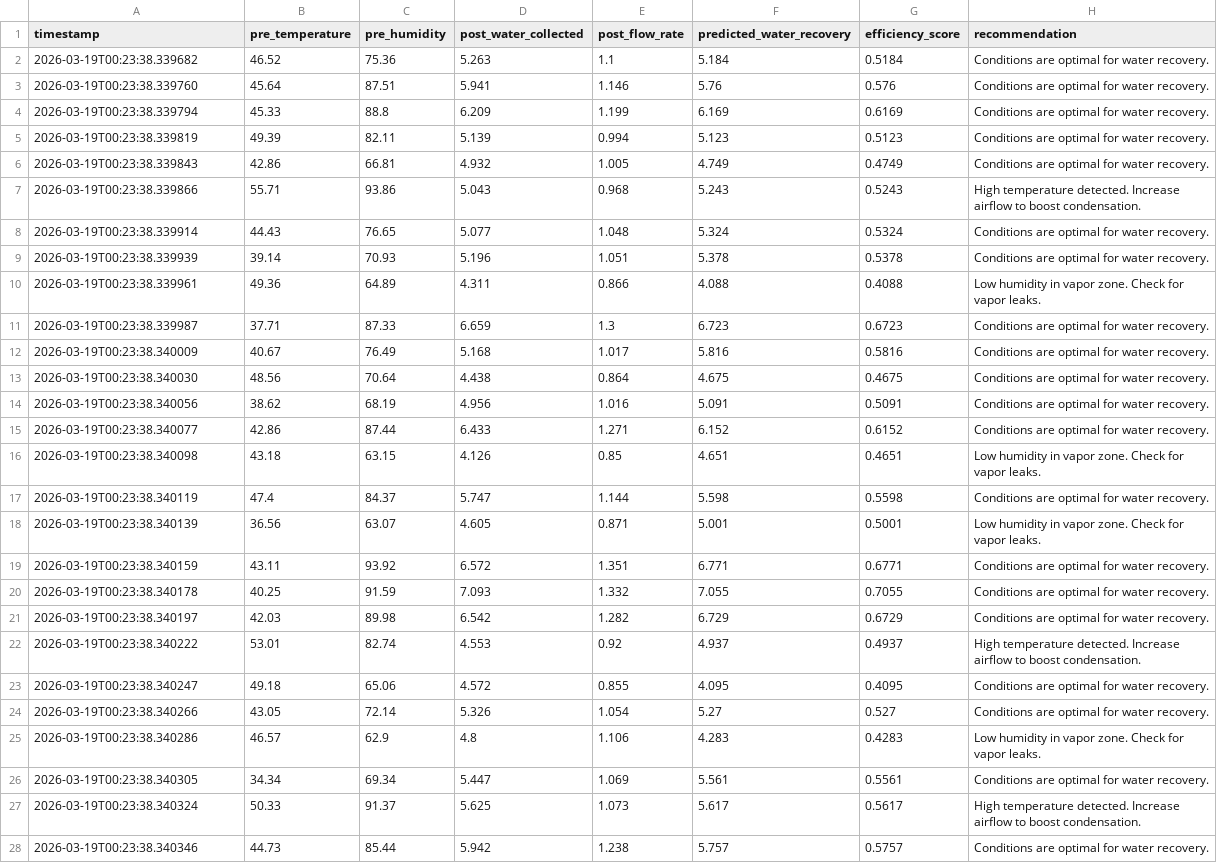
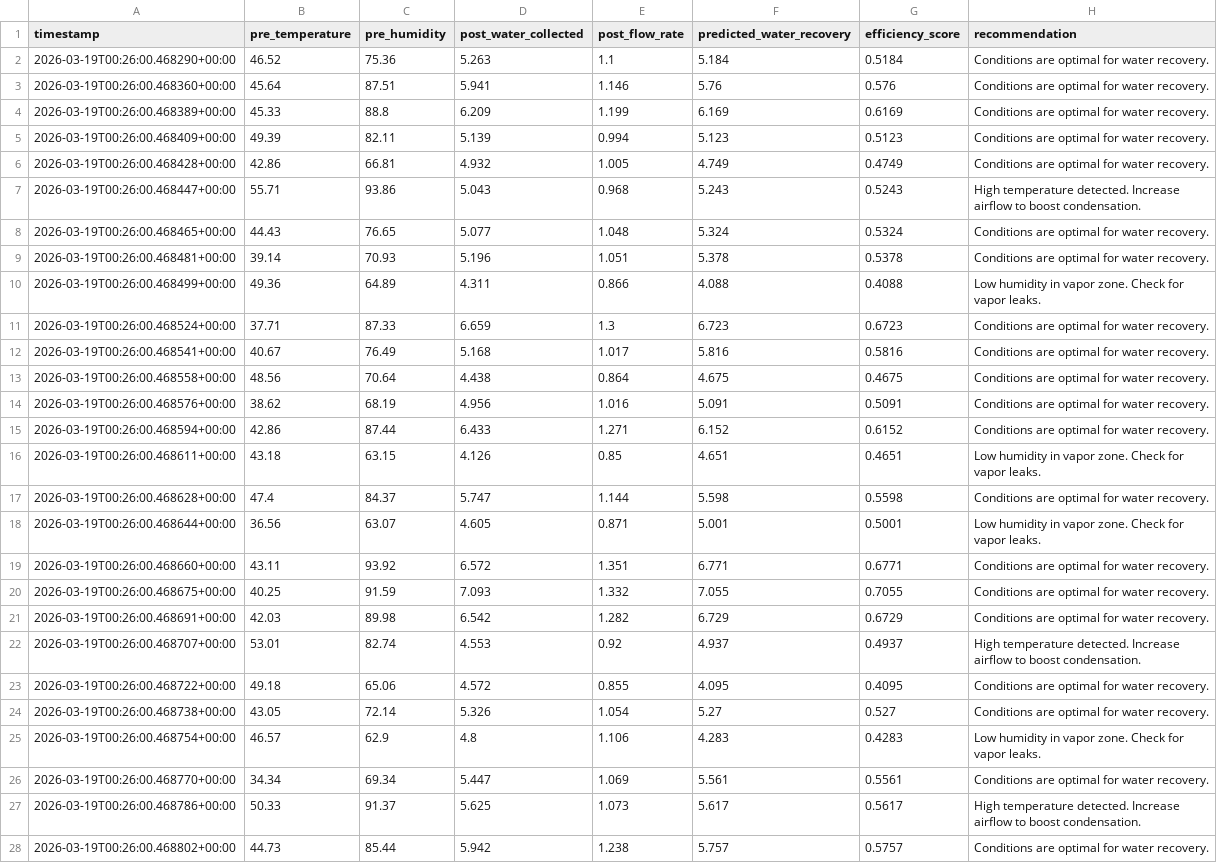
Before and after one commit to Rohan-m2004/CondenSys, a CSV file: data/aquatrace_log.csv, drawn as a sheet; only a part is shown; the diff covers the shown part only; the diff names each change by its address in the sheet, - before the commit and + after, or states it on an @@ line.

```diff
--- a/data/aquatrace_log.csv
+++ b/data/aquatrace_log.csv
-A2 (timestamp): 2026-03-19T00:23:38.339682
+A2 (timestamp): 2026-03-19T00:26:00.468290+00:00
-A3 (timestamp): 2026-03-19T00:23:38.339760
+A3 (timestamp): 2026-03-19T00:26:00.468360+00:00
-A4 (timestamp): 2026-03-19T00:23:38.339794
+A4 (timestamp): 2026-03-19T00:26:00.468389+00:00
-A5 (timestamp): 2026-03-19T00:23:38.339819
+A5 (timestamp): 2026-03-19T00:26:00.468409+00:00
-A6 (timestamp): 2026-03-19T00:23:38.339843
+A6 (timestamp): 2026-03-19T00:26:00.468428+00:00
-A7 (timestamp): 2026-03-19T00:23:38.339866
+A7 (timestamp): 2026-03-19T00:26:00.468447+00:00
-A8 (timestamp): 2026-03-19T00:23:38.339914
+A8 (timestamp): 2026-03-19T00:26:00.468465+00:00
-A9 (timestamp): 2026-03-19T00:23:38.339939
+A9 (timestamp): 2026-03-19T00:26:00.468481+00:00
-A10 (timestamp): 2026-03-19T00:23:38.339961
+A10 (timestamp): 2026-03-19T00:26:00.468499+00:00
-A11 (timestamp): 2026-03-19T00:23:38.339987
+A11 (timestamp): 2026-03-19T00:26:00.468524+00:00
-A12 (timestamp): 2026-03-19T00:23:38.340009
+A12 (timestamp): 2026-03-19T00:26:00.468541+00:00
-A13 (timestamp): 2026-03-19T00:23:38.340030
+A13 (timestamp): 2026-03-19T00:26:00.468558+00:00
-A14 (timestamp): 2026-03-19T00:23:38.340056
+A14 (timestamp): 2026-03-19T00:26:00.468576+00:00
-A15 (timestamp): 2026-03-19T00:23:38.340077
+A15 (timestamp): 2026-03-19T00:26:00.468594+00:00
-A16 (timestamp): 2026-03-19T00:23:38.340098
+A16 (timestamp): 2026-03-19T00:26:00.468611+00:00
-A17 (timestamp): 2026-03-19T00:23:38.340119
+A17 (timestamp): 2026-03-19T00:26:00.468628+00:00
-A18 (timestamp): 2026-03-19T00:23:38.340139
+A18 (timestamp): 2026-03-19T00:26:00.468644+00:00
-A19 (timestamp): 2026-03-19T00:23:38.340159
+A19 (timestamp): 2026-03-19T00:26:00.468660+00:00
-A20 (timestamp): 2026-03-19T00:23:38.340178
+A20 (timestamp): 2026-03-19T00:26:00.468675+00:00
-A21 (timestamp): 2026-03-19T00:23:38.340197
+A21 (timestamp): 2026-03-19T00:26:00.468691+00:00
-A22 (timestamp): 2026-03-19T00:23:38.340222
+A22 (timestamp): 2026-03-19T00:26:00.468707+00:00
-A23 (timestamp): 2026-03-19T00:23:38.340247
+A23 (timestamp): 2026-03-19T00:26:00.468722+00:00
-A24 (timestamp): 2026-03-19T00:23:38.340266
+A24 (timestamp): 2026-03-19T00:26:00.468738+00:00
-A25 (timestamp): 2026-03-19T00:23:38.340286
+A25 (timestamp): 2026-03-19T00:26:00.468754+00:00
-A26 (timestamp): 2026-03-19T00:23:38.340305
+A26 (timestamp): 2026-03-19T00:26:00.468770+00:00
-A27 (timestamp): 2026-03-19T00:23:38.340324
+A27 (timestamp): 2026-03-19T00:26:00.468786+00:00
-A28 (timestamp): 2026-03-19T00:23:38.340346
+A28 (timestamp): 2026-03-19T00:26:00.468802+00:00
```
Also changed, not shown: 173 edited cells elsewhere in this file, 4 other files.
